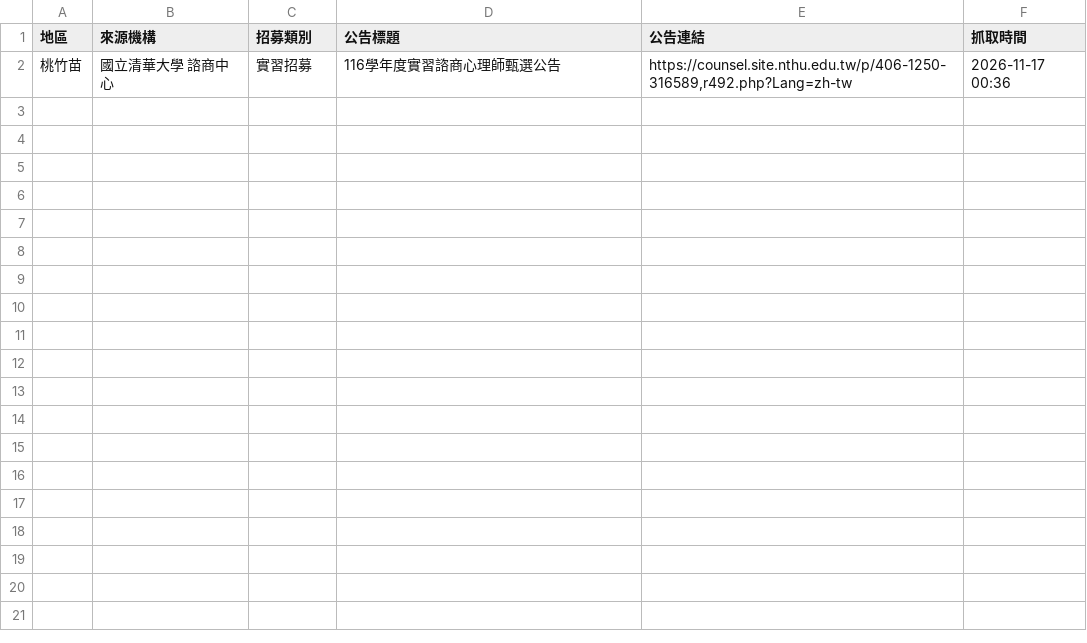
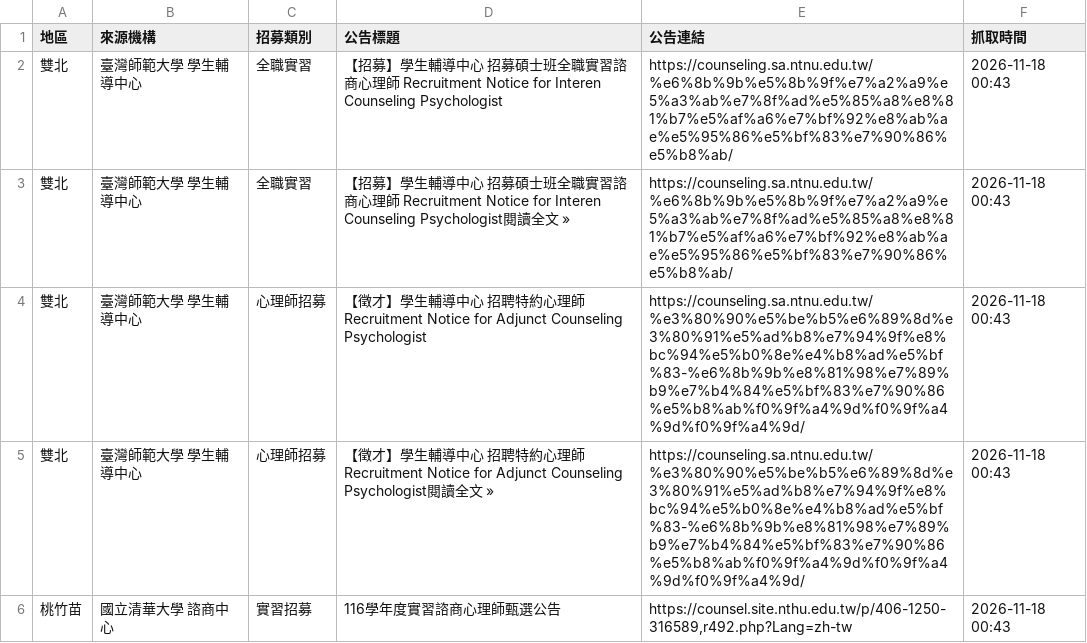
Before and after one commit to lufangyu4-droid/mindintern, a CSV file: 最新實習招募清單.csv, drawn as a sheet.

```diff
--- a/最新實習招募清單.csv
+++ b/最新實習招募清單.csv
@@ -1,2 +1,6 @@
 地區,來源機構,招募類別,公告標題,公告連結,抓取時間
-桃竹苗,國立清華大學 諮商中心,實習招募,116學年度實習諮商心理師甄選公告,"https://counsel.site.nthu.edu.tw/p/406-1250-316589,r492.php?Lang=zh-tw",2026-11-17 00:36
+雙北,臺灣師範大學 學生輔導中心,全職實習,【招募】學生輔導中心 招募碩士班全職實習諮商心理師 Recruitment Notice for Interen Counseling Psychologist,https://counseling.sa.ntnu.edu.tw/%e6%8b%9b%e5%8b%9f%e7%a2%a9%e5%a3%ab%e7%8f%ad%e5%85%a8%e8%81%b7%e5%af%a6%e7%bf%92%e8%ab%ae%e5%95%86%e5%bf%83%e7%90%86%e5%b8%ab/,2026-11-18 00:43
+雙北,臺灣師範大學 學生輔導中心,全職實習,【招募】學生輔導中心 招募碩士班全職實習諮商心理師 Recruitment Notice for Interen Counseling Psychologist閱讀全文 »,https://counseling.sa.ntnu.edu.tw/%e6%8b%9b%e5%8b%9f%e7%a2%a9%e5%a3%ab%e7%8f%ad%e5%85%a8%e8%81%b7%e5%af%a6%e7%bf%92%e8%ab%ae%e5%95%86%e5%bf%83%e7%90%86%e5%b8%ab/,2026-11-18 00:43
+雙北,臺灣師範大學 學生輔導中心,心理師招募,【徵才】學生輔導中心 招聘特約心理師 Recruitment Notice for Adjunct Counseling Psychologist,https://counseling.sa.ntnu.edu.tw/%e3%80%90%e5%be%b5%e6%89%8d%e3%80%91%e5%ad%b8%e7%94%9f%e8%bc%94%e5%b0%8e%e4%b8%ad%e5%bf%83-%e6%8b%9b%e8%81%98%e7%89%b9%e7%b4%84%e5%bf%83%e7%90%86%e5%b8%ab%f0%9f%a4%9d%f0%9f%a4%9d%f0%9f%a4%9d/,2026-11-18 00:43
+雙北,臺灣師範大學 學生輔導中心,心理師招募,【徵才】學生輔導中心 招聘特約心理師 Recruitment Notice for Adjunct Counseling Psychologist閱讀全文 »,https://counseling.sa.ntnu.edu.tw/%e3%80%90%e5%be%b5%e6%89%8d%e3%80%91%e5%ad%b8%e7%94%9f%e8%bc%94%e5%b0%8e%e4%b8%ad%e5%bf%83-%e6%8b%9b%e8%81%98%e7%89%b9%e7%b4%84%e5%bf%83%e7%90%86%e5%b8%ab%f0%9f%a4%9d%f0%9f%a4%9d%f0%9f%a4%9d/,2026-11-18 00:43
+桃竹苗,國立清華大學 諮商中心,實習招募,116學年度實習諮商心理師甄選公告,"https://counsel.site.nthu.edu.tw/p/406-1250-316589,r492.php?Lang=zh-tw",2026-11-18 00:43
```
Also changed, not shown: 1 other file.
